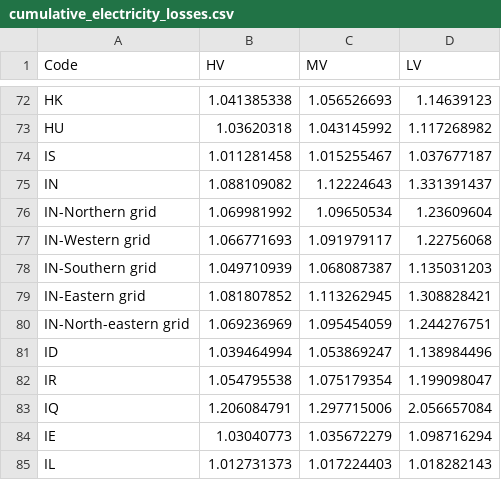
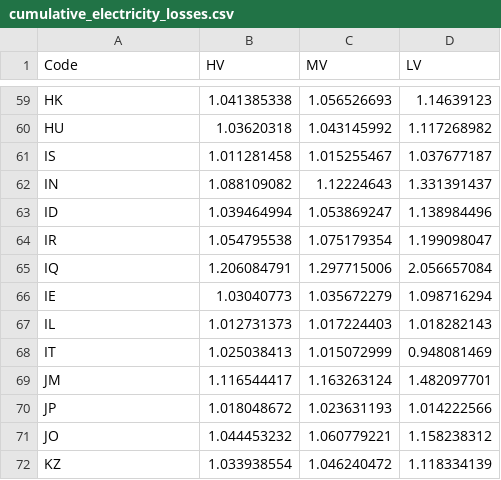
Before and after one commit to romainsacchi/carculator, a CSV file: carculator/data/cumulative_electricity_losses.csv, drawn as a sheet; only a part is shown, gaps mark what is left out; the shorter side is filled out with more unchanged rows; the diff covers the shown part only.

```diff
--- a/carculator/data/cumulative_electricity_losses.csv
+++ b/carculator/data/cumulative_electricity_losses.csv
@@ -75,7 +62,2 @@ IS;1.011281458;1.015255467;1.037677187
 IN;1.088109082;1.12224643;1.331391437
-IN-Northern grid;1.069981992;1.09650534;1.23609604
-IN-Western grid;1.066771693;1.091979117;1.22756068
-IN-Southern grid;1.049710939;1.068087387;1.135031203
-IN-Eastern grid;1.081807852;1.113262945;1.308828421
-IN-North-eastern grid;1.069236969;1.095454059;1.244276751
 ID;1.039464994;1.053869247;1.138984496
```
Also changed, not shown: 23 removed rows elsewhere in this file.
